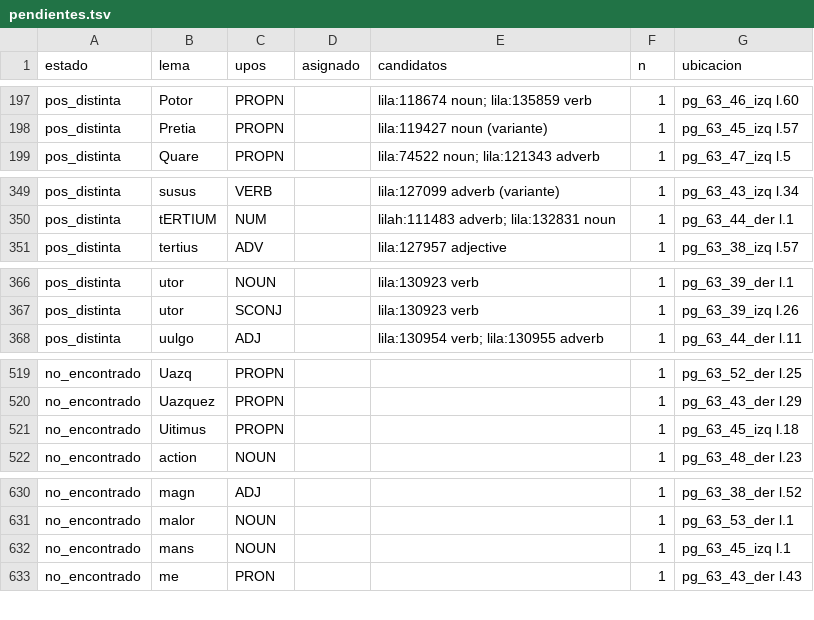
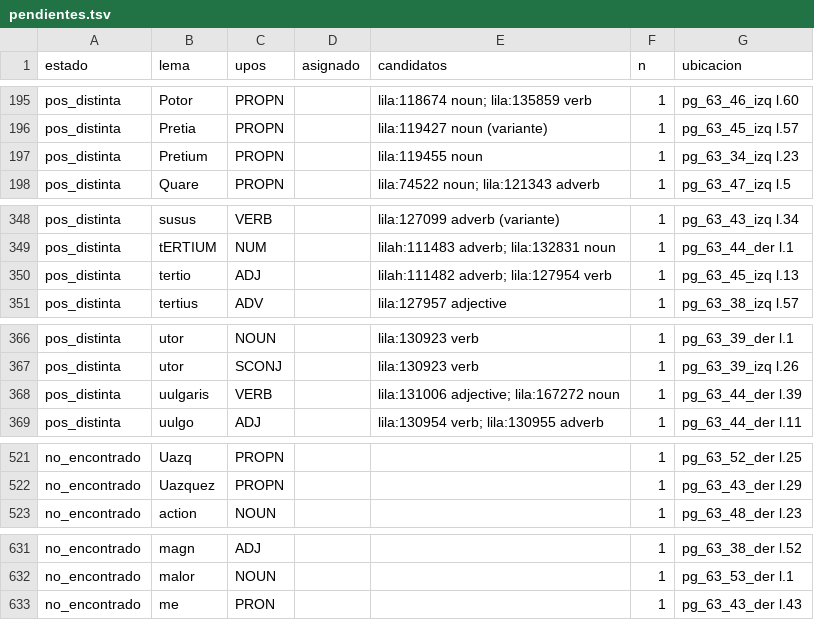
Before and after one commit to afvial/onate, a TSV file: lila/pendientes.tsv, drawn as a sheet; only a part is shown, gaps mark what is left out; the diff covers the shown part only.

```diff
--- a/lila/pendientes.tsv
+++ b/lila/pendientes.tsv
@@ -198,2 +196,3 @@ pos_distinta	Potor	PROPN		lila:118674 noun; lila:135859 verb	1	pg_63_46_izq l.60
 pos_distinta	Pretia	PROPN		lila:119427 noun (variante)	1	pg_63_45_izq l.57
+pos_distinta	Pretium	PROPN		lila:119455 noun	1	pg_63_34_izq l.23
 pos_distinta	Quare	PROPN		lila:74522 noun; lila:121343 adverb	1	pg_63_47_izq l.5
@@ -350,2 +349,3 @@ pos_distinta	susus	VERB		lila:127099 adverb (variante)	1	pg_63_43_izq l.34
 pos_distinta	tERTIUM	NUM		lilah:111483 adverb; lila:132831 noun	1	pg_63_44_der l.1
+pos_distinta	tertio	ADJ		lilah:111482 adverb; lila:127954 verb	1	pg_63_45_izq l.13
 pos_distinta	tertius	ADV		lila:127957 adjective	1	pg_63_38_izq l.57
@@ -367,2 +367,3 @@ pos_distinta	utor	NOUN		lila:130923 verb	1	pg_63_39_der l.1
 pos_distinta	utor	SCONJ		lila:130923 verb	1	pg_63_39_izq l.26
+pos_distinta	uulgaris	VERB		lila:131006 adjective; lila:167272 noun	1	pg_63_44_der l.39
 pos_distinta	uulgo	ADJ		lila:130954 verb; lila:130955 adverb	1	pg_63_44_der l.11
@@ -520,3 +522,2 @@ no_encontrado	Uazq	PROPN			1	pg_63_52_der l.25
 no_encontrado	Uazquez	PROPN			1	pg_63_43_der l.29
-no_encontrado	Uitimus	PROPN			1	pg_63_45_izq l.18
 no_encontrado	action	NOUN			1	pg_63_48_der l.23
@@ -631,3 +632,2 @@ no_encontrado	magn	ADJ			1	pg_63_38_der l.52
 no_encontrado	malor	NOUN			1	pg_63_53_der l.1
-no_encontrado	mans	NOUN			1	pg_63_45_izq l.1
 no_encontrado	me	PRON			1	pg_63_43_der l.43
```
Also changed, not shown: 2 added rows and 5 removed rows elsewhere in this file, lila/paginas/pg_63_45_izq.tsv, 10 other files.
